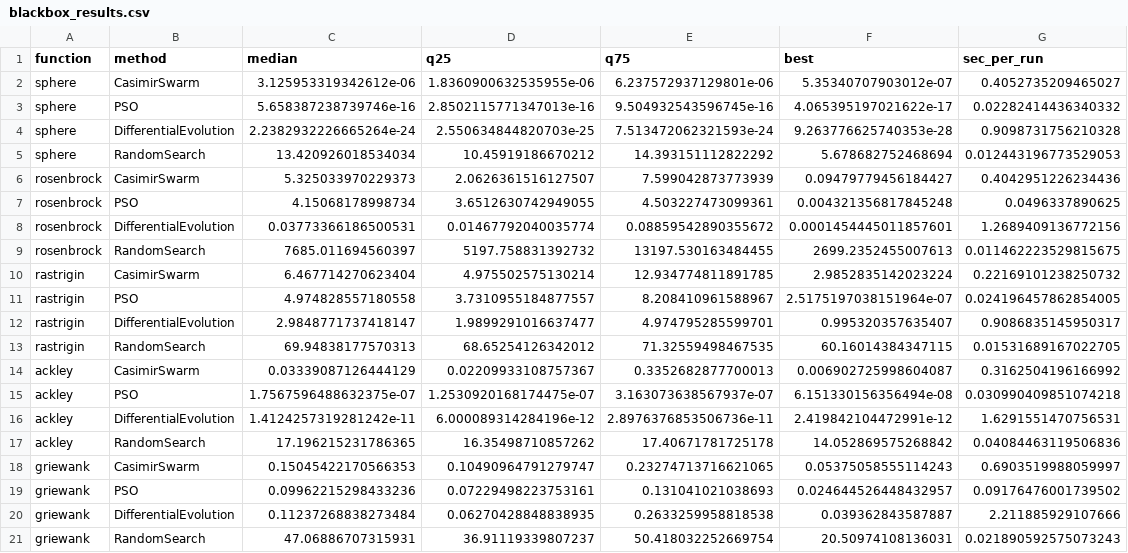
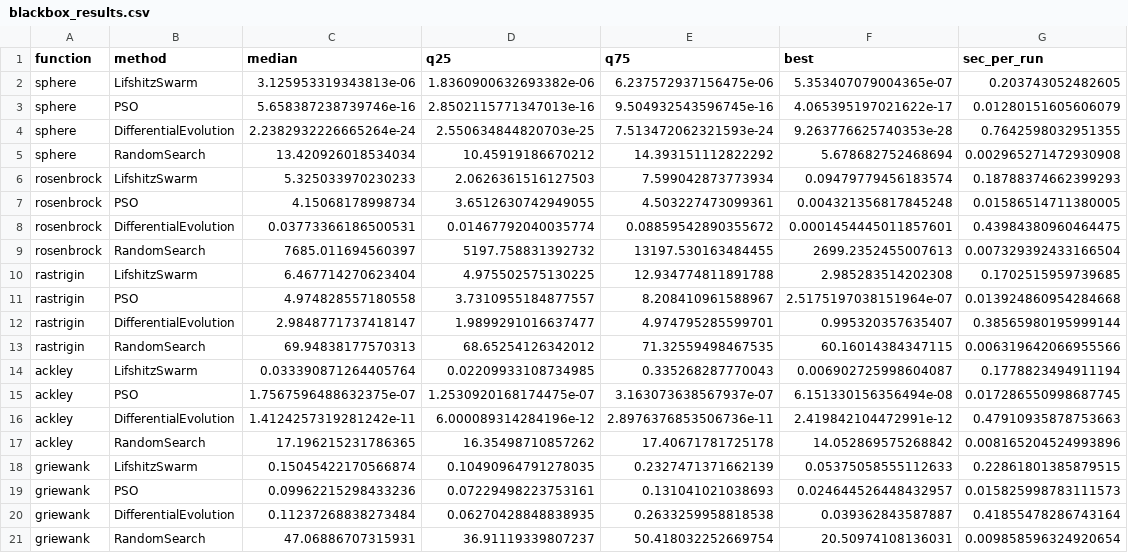
Before and after one commit to RRG314/fluctuation-regularized-optimization, a CSV file: benchmarks/results/blackbox_results.csv, drawn as a sheet.

```diff
--- a/benchmarks/results/blackbox_results.csv
+++ b/benchmarks/results/blackbox_results.csv
@@ -1,21 +1,21 @@
 function,method,median,q25,q75,best,sec_per_run
-sphere,CasimirSwarm,3.125953319342612e-06,1.8360900632535955e-06,6.237572937129801e-06,5.35340707903012e-07,0.4052735209465027
-sphere,PSO,5.658387238739746e-16,2.8502115771347013e-16,9.504932543596745e-16,4.065395197021622e-17,0.02282414436340332
-sphere,DifferentialEvolution,2.2382932226665264e-24,2.550634844820703e-25,7.513472062321593e-24,9.263776625740353e-28,0.9098731756210328
-sphere,RandomSearch,13.420926018534034,10.45919186670212,14.393151112822292,5.678682752468694,0.012443196773529053
-rosenbrock,CasimirSwarm,5.325033970229373,2.0626361516127507,7.599042873773939,0.09479779456184427,0.4042951226234436
-rosenbrock,PSO,4.15068178998734,3.6512630742949055,4.503227473099361,0.004321356817845248,0.0496337890625
-rosenbrock,DifferentialEvolution,0.03773366186500531,0.01467792040035774,0.08859542890355672,0.0001454445011857601,1.2689409136772156
-rosenbrock,RandomSearch,7685.011694560397,5197.758831392732,13197.530163484455,2699.2352455007613,0.011462223529815675
-rastrigin,CasimirSwarm,6.467714270623404,4.975502575130214,12.934774811891785,2.9852835142023224,0.22169101238250732
-rastrigin,PSO,4.974828557180558,3.7310955184877557,8.208410961588967,2.5175197038151964e-07,0.024196457862854005
-rastrigin,DifferentialEvolution,2.9848771737418147,1.9899291016637477,4.974795285599701,0.995320357635407,0.9086835145950317
-rastrigin,RandomSearch,69.94838177570313,68.65254126342012,71.32559498467535,60.16014384347115,0.01531689167022705
-ackley,CasimirSwarm,0.03339087126444129,0.02209933108757367,0.3352682877700013,0.006902725998604087,0.3162504196166992
-ackley,PSO,1.7567596488632375e-07,1.2530920168174475e-07,3.163073638567937e-07,6.151330156356494e-08,0.030990409851074218
-ackley,DifferentialEvolution,1.4124257319281242e-11,6.000089314284196e-12,2.8976376853506736e-11,2.419842104472991e-12,1.6291551470756531
-ackley,RandomSearch,17.196215231786365,16.35498710857262,17.40671781725178,14.052869575268842,0.04084463119506836
-griewank,CasimirSwarm,0.15045422170566353,0.10490964791279747,0.23274713716621065,0.05375058555114243,0.6903519988059997
-griewank,PSO,0.09962215298433236,0.07229498223753161,0.131041021038693,0.024644526448432957,0.09176476001739502
-griewank,DifferentialEvolution,0.11237268838273484,0.06270428848838935,0.2633259958818538,0.039362843587887,2.211885929107666
-griewank,RandomSearch,47.06886707315931,36.91119339807237,50.418032252669754,20.50974108136031,0.021890592575073243
+sphere,LifshitzSwarm,3.125953319343813e-06,1.8360900632693382e-06,6.237572937156475e-06,5.353407079004365e-07,0.203743052482605
+sphere,PSO,5.658387238739746e-16,2.8502115771347013e-16,9.504932543596745e-16,4.065395197021622e-17,0.01280151605606079
+sphere,DifferentialEvolution,2.2382932226665264e-24,2.550634844820703e-25,7.513472062321593e-24,9.263776625740353e-28,0.7642598032951355
+sphere,RandomSearch,13.420926018534034,10.45919186670212,14.393151112822292,5.678682752468694,0.002965271472930908
+rosenbrock,LifshitzSwarm,5.325033970230233,2.0626361516127503,7.599042873773934,0.09479779456183574,0.18788374662399293
+rosenbrock,PSO,4.15068178998734,3.6512630742949055,4.503227473099361,0.004321356817845248,0.01586514711380005
+rosenbrock,DifferentialEvolution,0.03773366186500531,0.01467792040035774,0.08859542890355672,0.0001454445011857601,0.43984380960464475
+rosenbrock,RandomSearch,7685.011694560397,5197.758831392732,13197.530163484455,2699.2352455007613,0.007329392433166504
+rastrigin,LifshitzSwarm,6.467714270623404,4.975502575130225,12.934774811891788,2.985283514202308,0.1702515959739685
+rastrigin,PSO,4.974828557180558,3.7310955184877557,8.208410961588967,2.5175197038151964e-07,0.013924860954284668
+rastrigin,DifferentialEvolution,2.9848771737418147,1.9899291016637477,4.974795285599701,0.995320357635407,0.38565980195999144
+rastrigin,RandomSearch,69.94838177570313,68.65254126342012,71.32559498467535,60.16014384347115,0.006319642066955566
+ackley,LifshitzSwarm,0.033390871264405764,0.02209933108734985,0.335268287770043,0.006902725998604087,0.1778823494911194
+ackley,PSO,1.7567596488632375e-07,1.2530920168174475e-07,3.163073638567937e-07,6.151330156356494e-08,0.017286550998687745
+ackley,DifferentialEvolution,1.4124257319281242e-11,6.000089314284196e-12,2.8976376853506736e-11,2.419842104472991e-12,0.47910935878753663
+ackley,RandomSearch,17.196215231786365,16.35498710857262,17.40671781725178,14.052869575268842,0.008165204524993896
+griewank,LifshitzSwarm,0.15045422170566874,0.10490964791278035,0.2327471371662139,0.05375058555112633,0.22861801385879515
+griewank,PSO,0.09962215298433236,0.07229498223753161,0.131041021038693,0.024644526448432957,0.015825998783111573
+griewank,DifferentialEvolution,0.11237268838273484,0.06270428848838935,0.2633259958818538,0.039362843587887,0.41855478286743164
+griewank,RandomSearch,47.06886707315931,36.91119339807237,50.418032252669754,20.50974108136031,0.009858596324920654
```
Also changed, not shown: benchmarks/results/casimir_fit_results.csv, benchmarks/results/ml_results.csv, 41 other files.
